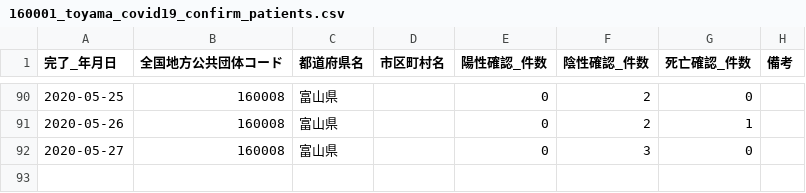
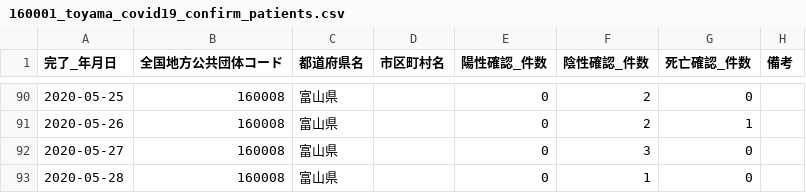
Before and after one commit to imabari/toyama-covid19, a CSV file: 160001_toyama_covid19_confirm_patients.csv, drawn as a sheet; only a part is shown, gaps mark what is left out.

```diff
--- a/160001_toyama_covid19_confirm_patients.csv
+++ b/160001_toyama_covid19_confirm_patients.csv
@@ -92 +92,2 @@
 2020-05-27,160008,富山県,,0,3,0,
+2020-05-28,160008,富山県,,0,1,0,
```
Also changed, not shown: 160001_toyama_covid19_call_center.csv, 160001_toyama_covid19_confirm_negative.csv, 4 other files.
